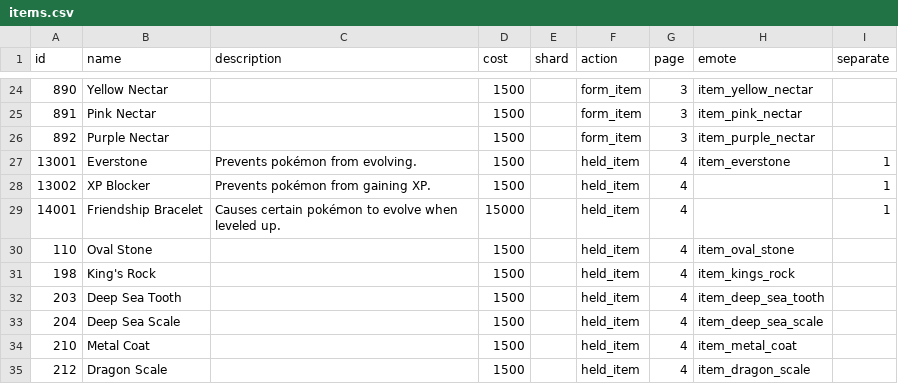
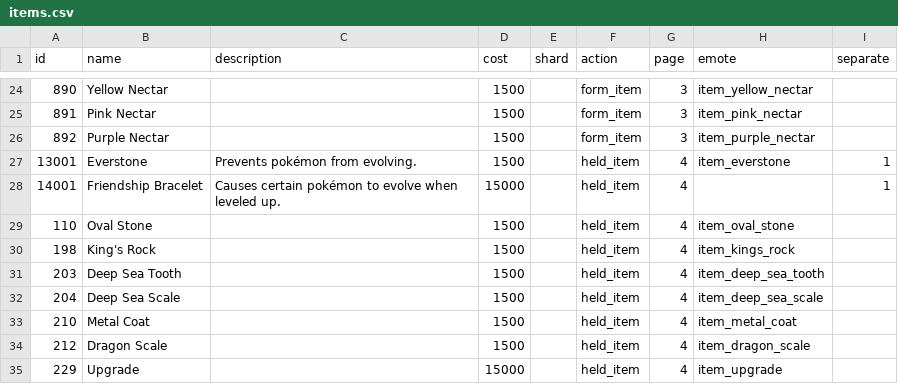
Before and after one commit to scaranaraa/pokedex, a CSV file: src/data/items.csv, drawn as a sheet; only a part is shown, gaps mark what is left out; the shorter side is filled out with more unchanged rows; the diff names each change by its address in the sheet, - before the commit and + after, or states it on an @@ line.

```diff
--- a/src/data/items.csv
+++ b/src/data/items.csv
-row 28: 13002 | XP Blocker | Prevents pokémon from gaining XP. | 1500 |  | held_item | 4 |  | 1
```
Also changed, not shown: 2 other files.
